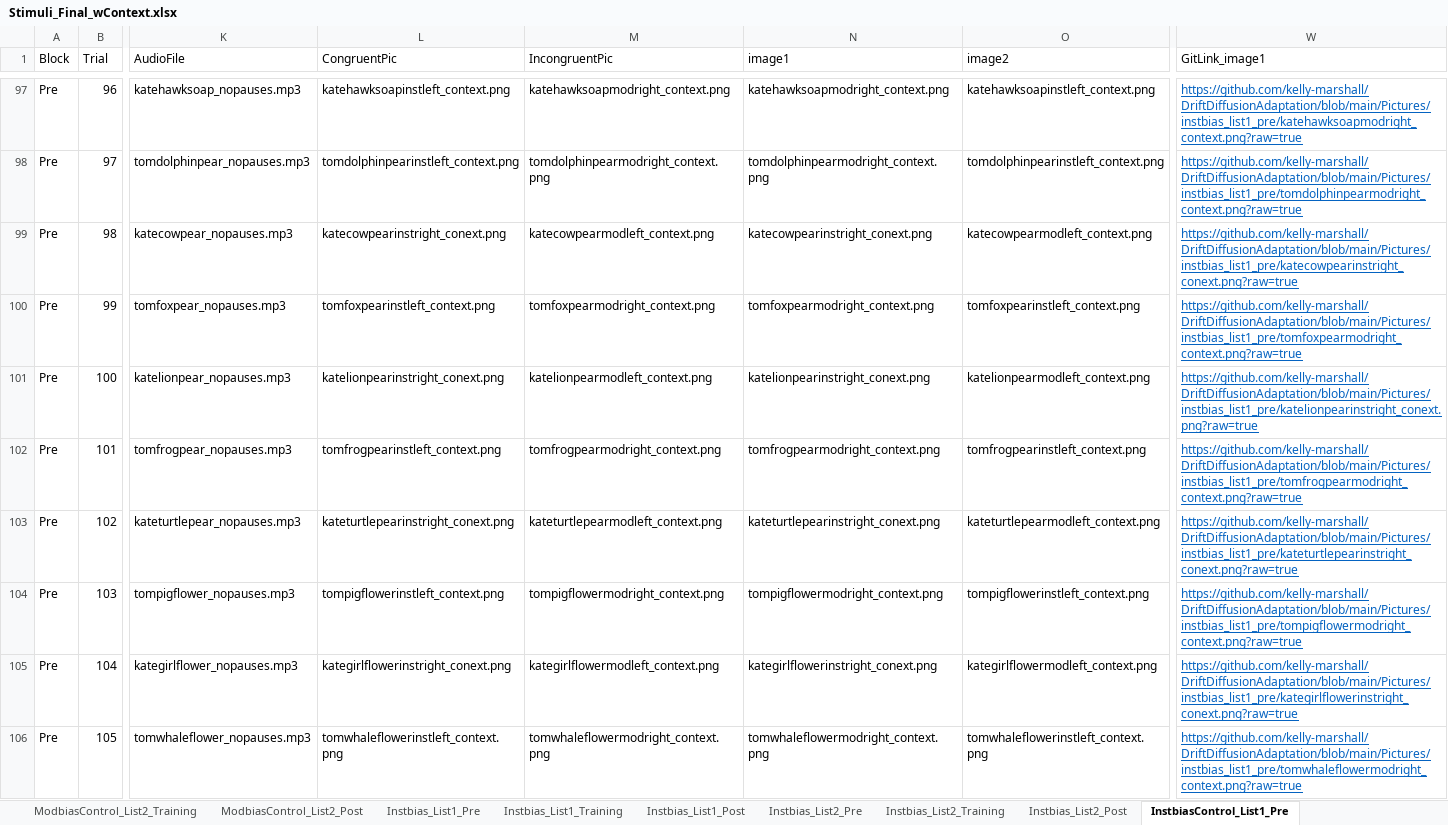
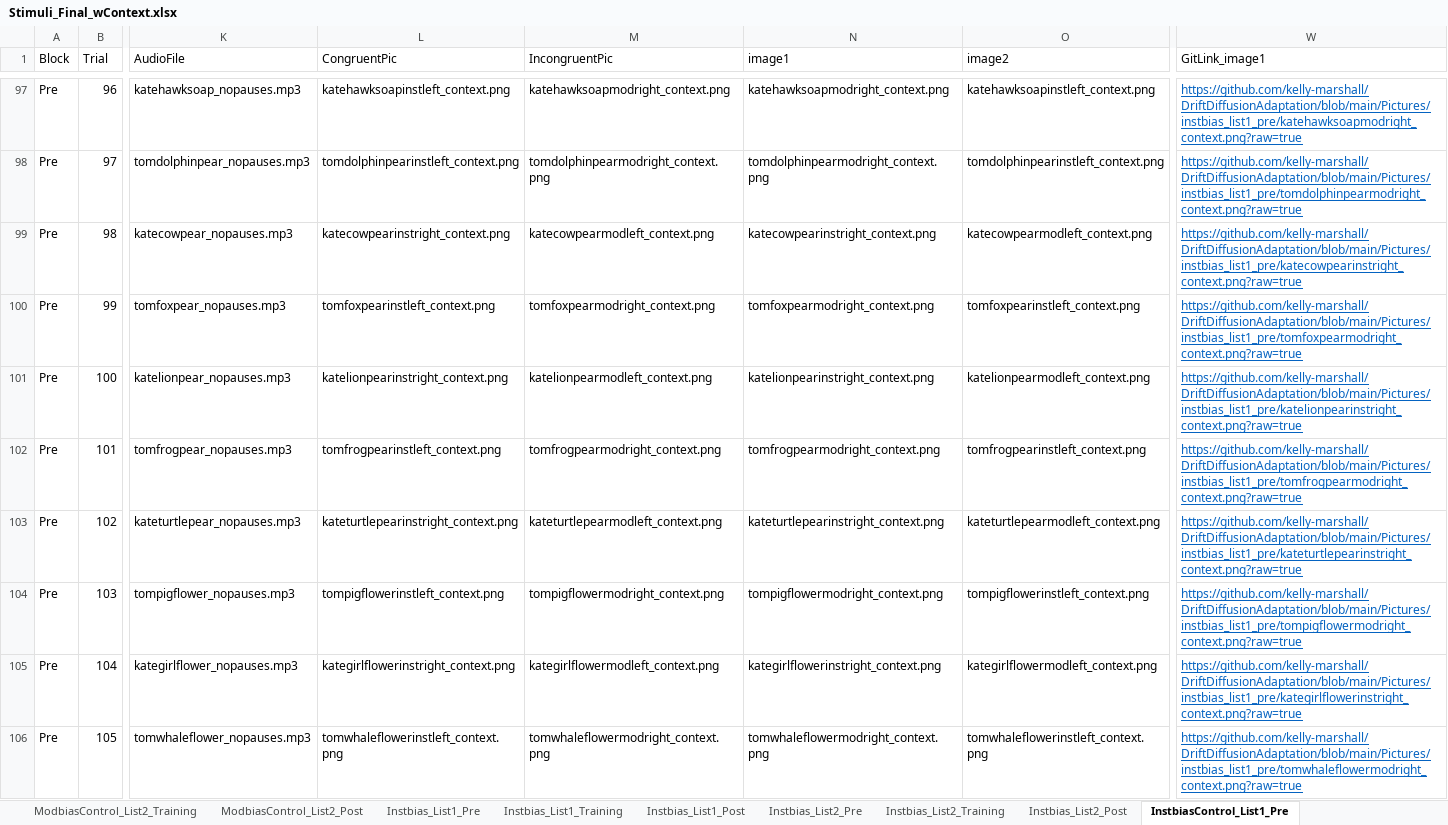
Before and after one commit to kelly-marshall/DriftDiffusionAdaptation, an Excel workbook: ExcelSheets/Stimuli_Final_wContext.xlsx, sheet InstbiasControl_List1_Pre, drawn as a sheet; only a part is shown, gaps mark what is left out; values as stored, in another font and other column widths than the file's, no borders; the diff covers the shown part only; the diff names each change by its address in the sheet, - before the commit and + after, or states it on an @@ line.

```diff
--- a/ExcelSheets/Stimuli_Final_wContext.xlsx (sheet InstbiasControl_List1_Pre)
+++ b/ExcelSheets/Stimuli_Final_wContext.xlsx (sheet InstbiasControl_List1_Pre)
-L99 (CongruentPic): katecowpearinstright_conext.png
+L99 (CongruentPic): katecowpearinstright_context.png
-N99 (image1): katecowpearinstright_conext.png
+N99 (image1): katecowpearinstright_context.png
-W99 (GitLink_image1): https://github.com/kelly-marshall/DriftDiffusionAdaptation/blob/main/Pictures/instbias_list1_pre/katecowpearinstright_conext.png?raw=true
+W99 (GitLink_image1): https://github.com/kelly-marshall/DriftDiffusionAdaptation/blob/main/Pictures/instbias_list1_pre/katecowpearinstright_context.png?raw=true
-L101 (CongruentPic): katelionpearinstright_conext.png
+L101 (CongruentPic): katelionpearinstright_context.png
-N101 (image1): katelionpearinstright_conext.png
+N101 (image1): katelionpearinstright_context.png
-W101 (GitLink_image1): https://github.com/kelly-marshall/DriftDiffusionAdaptation/blob/main/Pictures/instbias_list1_pre/katelionpearinstright_conext.png?raw=true
+W101 (GitLink_image1): https://github.com/kelly-marshall/DriftDiffusionAdaptation/blob/main/Pictures/instbias_list1_pre/katelionpearinstright_context.png?raw=true
-L103 (CongruentPic): kateturtlepearinstright_conext.png
+L103 (CongruentPic): kateturtlepearinstright_context.png
-N103 (image1): kateturtlepearinstright_conext.png
+N103 (image1): kateturtlepearinstright_context.png
-W103 (GitLink_image1): https://github.com/kelly-marshall/DriftDiffusionAdaptation/blob/main/Pictures/instbias_list1_pre/kateturtlepearinstright_conext.png?raw=true
+W103 (GitLink_image1): https://github.com/kelly-marshall/DriftDiffusionAdaptation/blob/main/Pictures/instbias_list1_pre/kateturtlepearinstright_context.png?raw=true
-L105 (CongruentPic): kategirlflowerinstright_conext.png
+L105 (CongruentPic): kategirlflowerinstright_context.png
-N105 (image1): kategirlflowerinstright_conext.png
+N105 (image1): kategirlflowerinstright_context.png
-W105 (GitLink_image1): https://github.com/kelly-marshall/DriftDiffusionAdaptation/blob/main/Pictures/instbias_list1_pre/kategirlflowerinstright_conext.png?raw=true
+W105 (GitLink_image1): https://github.com/kelly-marshall/DriftDiffusionAdaptation/blob/main/Pictures/instbias_list1_pre/kategirlflowerinstright_context.png?raw=true
```
Also changed, not shown: 86 edited cells elsewhere in this sheet, sheet InstbiasControl_List1_Training, sheet Instbias_List1_Training, sheet Instbias_List1_Pre, sheet Instbias_List2_Post, sheet InstbiasControl_List2_Post, sheet Instbias_List2_Training, 4 more sheets, 13 other files.
